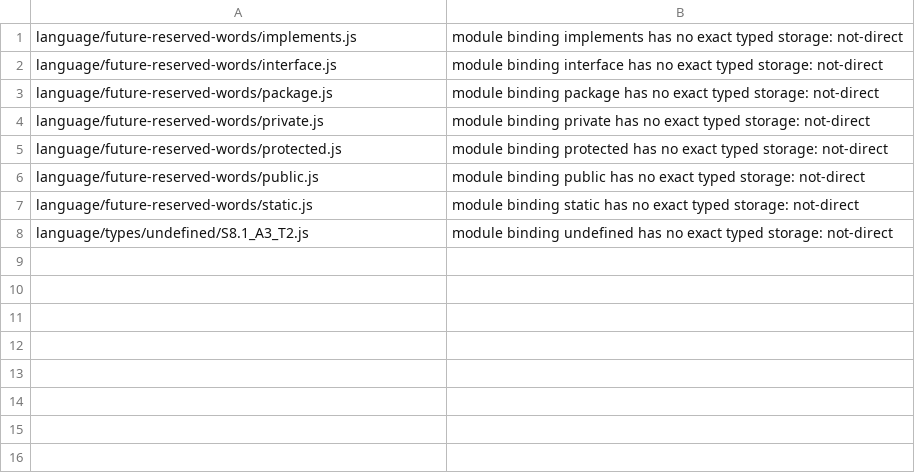
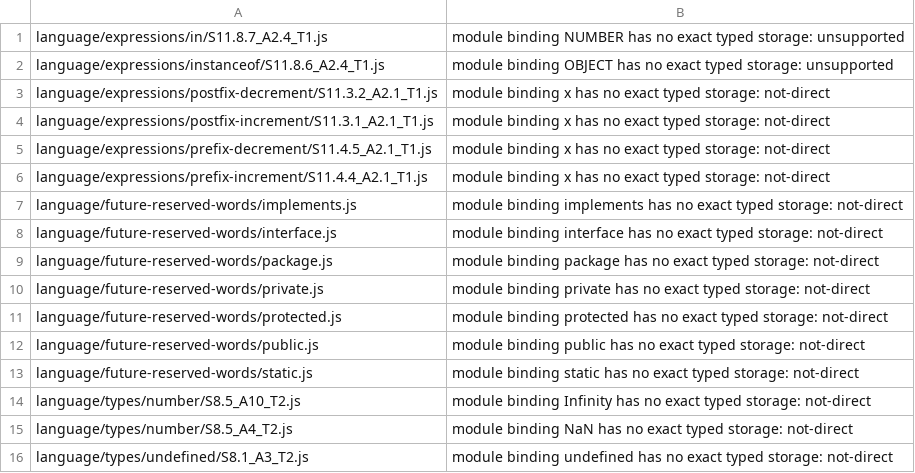
Before and after one commit to loopdive/js2, a TSV file: plan/log/es5-ir-only-census-2026-11-19-lists/script-var-home-primitive-literal.tsv, drawn as a sheet.

```diff
--- a/plan/log/es5-ir-only-census-2026-11-19-lists/script-var-home-primitive-literal.tsv
+++ b/plan/log/es5-ir-only-census-2026-11-19-lists/script-var-home-primitive-literal.tsv
@@ -1 +1,7 @@
+language/expressions/in/S11.8.7_A2.4_T1.js	module binding NUMBER has no exact typed storage: unsupported
+language/expressions/instanceof/S11.8.6_A2.4_T1.js	module binding OBJECT has no exact typed storage: unsupported
+language/expressions/postfix-decrement/S11.3.2_A2.1_T1.js	module binding x has no exact typed storage: not-direct
+language/expressions/postfix-increment/S11.3.1_A2.1_T1.js	module binding x has no exact typed storage: not-direct
+language/expressions/prefix-decrement/S11.4.5_A2.1_T1.js	module binding x has no exact typed storage: not-direct
+language/expressions/prefix-increment/S11.4.4_A2.1_T1.js	module binding x has no exact typed storage: not-direct
 language/future-reserved-words/implements.js	module binding implements has no exact typed storage: not-direct
@@ -7,2 +13,4 @@ language/future-reserved-words/public.js	module binding public has no exact type
 language/future-reserved-words/static.js	module binding static has no exact typed storage: not-direct
+language/types/number/S8.5_A10_T2.js	module binding Infinity has no exact typed storage: not-direct
+language/types/number/S8.5_A4_T2.js	module binding NaN has no exact typed storage: not-direct
 language/types/undefined/S8.1_A3_T2.js	module binding undefined has no exact typed storage: not-direct
```
Also changed, not shown: plan/log/es5-ir-only-census-2026-11-19-lists/built-in-global-as-a-value.tsv, plan/log/es5-ir-only-census-2026-11-19-lists/script-var-home-new-expression.tsv, 22 other files.
